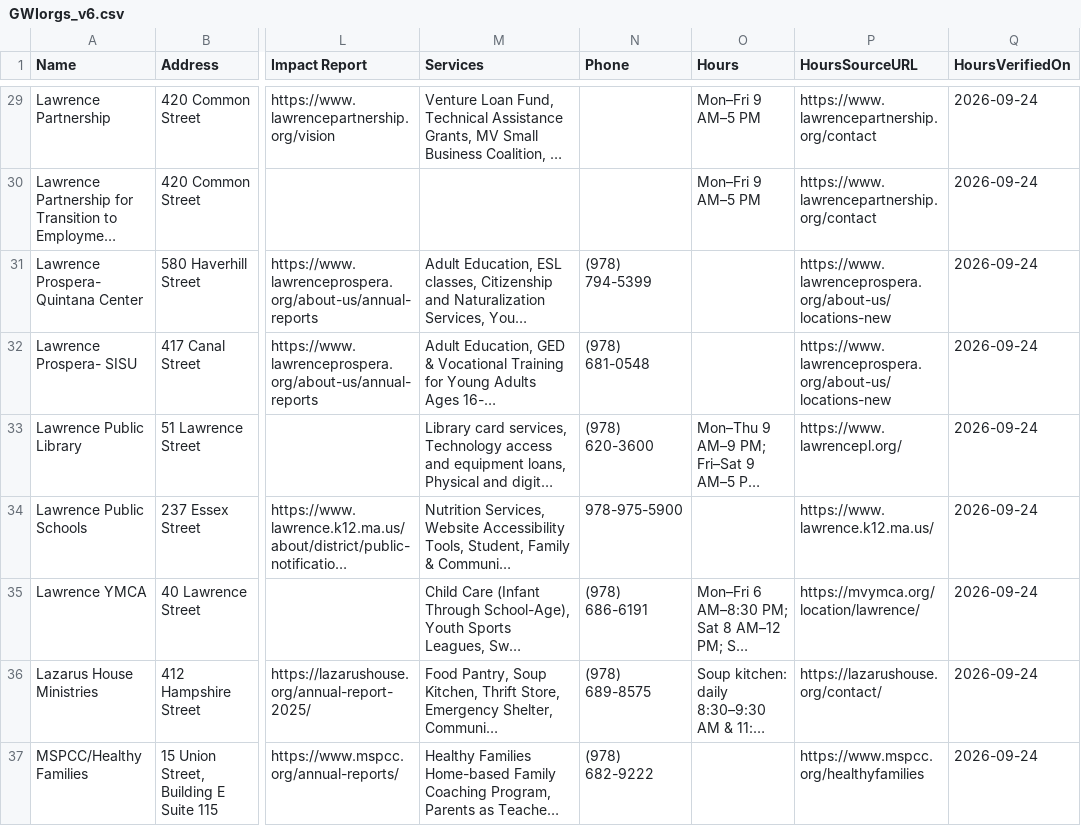
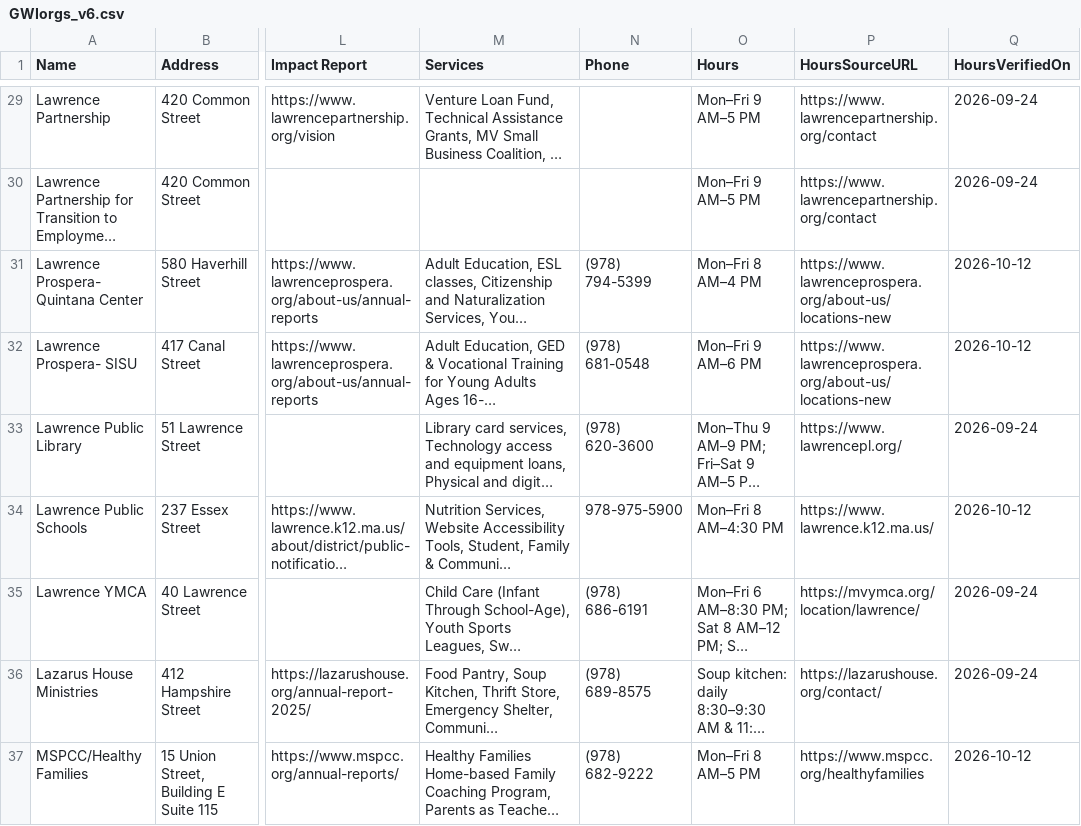
Before and after one commit to pandeyrb/gatewayinitiative-nonprofit-dashboard, a CSV file: data/GWIorgs_v6.csv, drawn as a sheet; only a part is shown, gaps mark what is left out; long unchanged cells end in …; the diff covers the shown part only; the diff names each change by its address in the sheet, - before the commit and + after, or states it on an @@ line.

Commit message:
Crisis numbers, Spanish default, top results, seasonal hours, search log
- Searches that sound like an emergency show 911, 988 and the YWCA and
  Jeanne Geiger hotlines above the results; empty results point to Mass 211.
- Pages open in Spanish when the browser prefers Spanish.
- After a search or filter, result cards appear above the map (6 at a time),
  with sort-by-distance and a copyable "share a list" text. Map stays the
  first tab and the Directory spreadsheet is unchanged.
- Cards show when each org's hours were last checked.
- Smaller hero on phones so the search box is on the first screen.
- hours.py: seasonal hours via a date-range note, e.g. "(Jun 1 to Sep 15)";
  out of season shows "Closed, opens Jun 1". Community Boating uses it.
- Searches are logged to search_log (text, language, result count);
  scripts/search_report.py lists common and zero-result searches.
- Spelling correction no longer turns real words into others ("scared" ->
  "care").
- Hours for 39 orgs from the Hours desk, in data/GWIorgs_v6.csv.

```diff
--- a/data/GWIorgs_v6.csv
+++ b/data/GWIorgs_v6.csv
-O31 (Hours): (empty)
+O31 (Hours): Mon–Fri 8 AM–4 PM
-Q31:Q32 (HoursVerifiedOn): 2026-09-24
+Q31:Q32 (HoursVerifiedOn): 2026-10-12
-O32 (Hours): (empty)
+O32 (Hours): Mon–Fri 9 AM–6 PM
-O34 (Hours): (empty)
+O34 (Hours): Mon–Fri 8 AM–4:30 PM
-Q34 (HoursVerifiedOn): 2026-09-24
+Q34 (HoursVerifiedOn): 2026-10-12
-O37 (Hours): (empty)
+O37 (Hours): Mon–Fri 8 AM–5 PM
-Q37 (HoursVerifiedOn): 2026-09-24
+Q37 (HoursVerifiedOn): 2026-10-12
```
Also changed, not shown: 75 edited cells elsewhere in this file, 4 other files.
